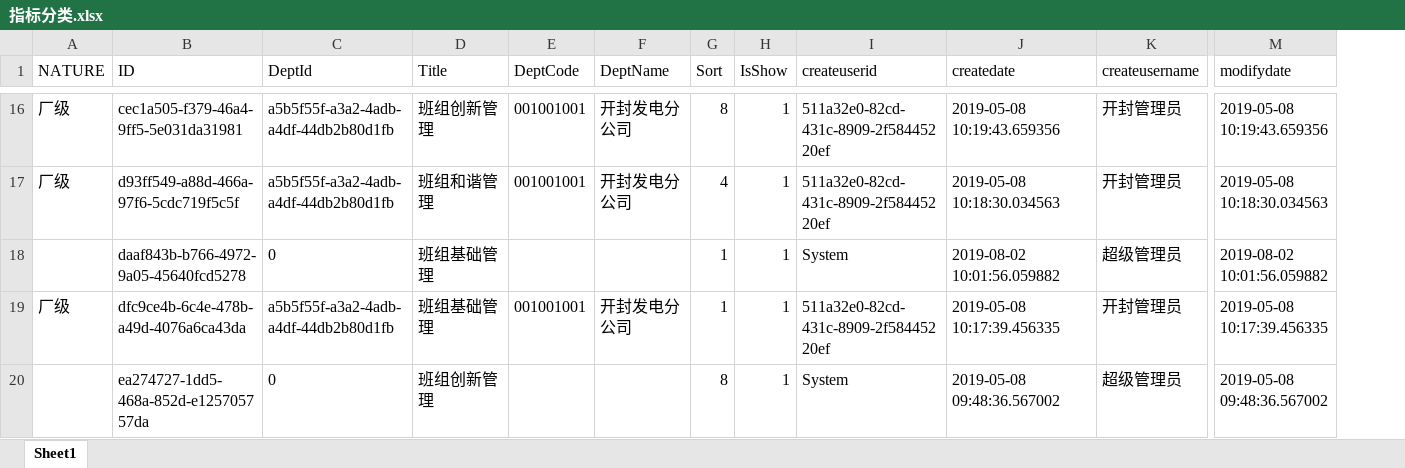
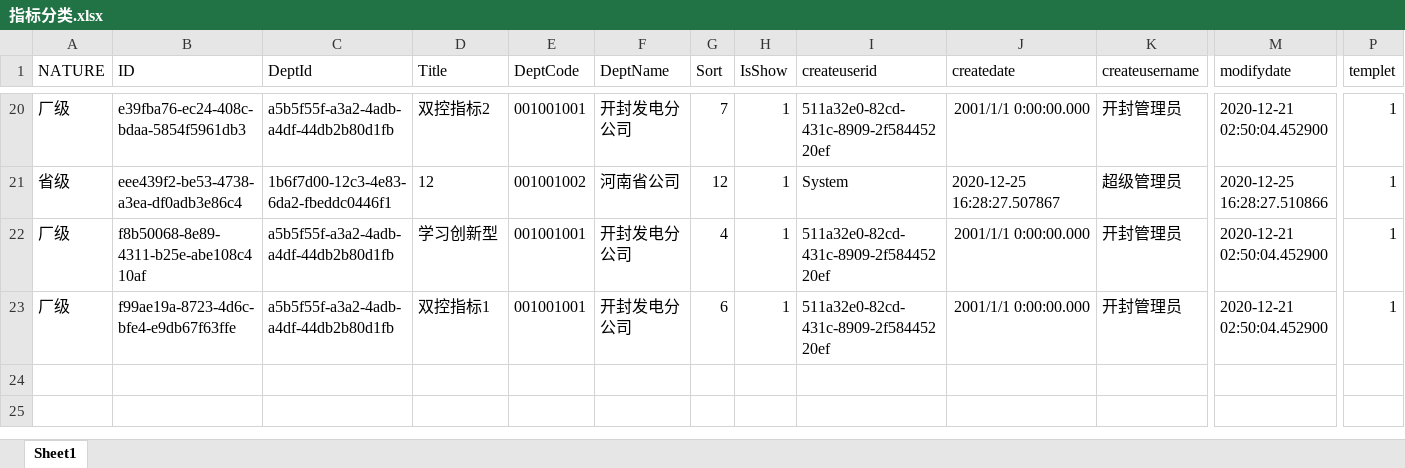
Before and after one commit to Heming666/DBPrj, an Excel workbook: MyPrj/bin/Debug/Content/指标/指标分类.xlsx, sheet Sheet1, drawn as a sheet; only a part is shown, gaps mark what is left out; values as stored, in another font and other column widths than the file's, no borders; removed rows and columns are numbered as before the commit, all else as after; rows hold the shown columns only; the diff covers the shown part only; the diff names each change by its address in the sheet, - before the commit and + after, or states it on an @@ line.

```diff
--- a/MyPrj/bin/Debug/Content/指标/指标分类.xlsx (sheet Sheet1)
+++ b/MyPrj/bin/Debug/Content/指标/指标分类.xlsx (sheet Sheet1)
+column P (templet), row 20: 1; rows 22-23: 1 | 1
-B20 (ID): cec1a505-f379-46a4-9ff5-5e031da31981
+B20 (ID): e39fba76-ec24-408c-bdaa-5854f5961db3
-D20 (Title): 班组创新管理
+D20 (Title): 双控指标2
-G20 (Sort): 8
+G20 (Sort): 7
-J20 (createdate): 2019-05-08 10:19:43.659356
+J20 (createdate): 2001/1/1 0:00:00.000
-M20 (modifydate): 2019-05-08 10:19:43.659356
+M20 (modifydate): 2020-12-21 02:50:04.452900
+row 21: 省级 | eee439f2-be53-4738-a3ea-df0adb3e86c4 | 1b6f7d00-12c3-4e83-6da2-fbeddc0446f1 | 12 | 001001002 | 河南省公司 | 12 | 1 | System | 2020-12-25 16:28:27.507867 | 超级管理员 | 2020-12-25 16:28:27.510866 | 1
-B22 (ID): d93ff549-a88d-466a-97f6-5cdc719f5c5f
+B22 (ID): f8b50068-8e89-4311-b25e-abe108c410af
-D22 (Title): 班组和谐管理
+D22 (Title): 学习创新型
-J22 (createdate): 2019-05-08 10:18:30.034563
+J22 (createdate): 2001/1/1 0:00:00.000
-M22 (modifydate): 2019-05-08 10:18:30.034563
+M22 (modifydate): 2020-12-21 02:50:04.452900
-row 18:  | daaf843b-b766-4972-9a05-45640fcd5278 | 0 | 班组基础管理 |  |  | 1 | 1 | System | 2019-08-02 10:01:56.059882 | 超级管理员 | 2019-08-02 10:01:56.059882
-B23 (ID): dfc9ce4b-6c4e-478b-a49d-4076a6ca43da
+B23 (ID): f99ae19a-8723-4d6c-bfe4-e9db67f63ffe
-D23 (Title): 班组基础管理
+D23 (Title): 双控指标1
-G23 (Sort): 1
+G23 (Sort): 6
-J23 (createdate): 2019-05-08 10:17:39.456335
+J23 (createdate): 2001/1/1 0:00:00.000
-M23 (modifydate): 2019-05-08 10:17:39.456335
+M23 (modifydate): 2020-12-21 02:50:04.452900
-row 20:  | ea274727-1dd5-468a-852d-e125705757da | 0 | 班组创新管理 |  |  | 8 | 1 | System | 2019-05-08 09:48:36.567002 | 超级管理员 | 2019-05-08 09:48:36.567002
```
Also changed, not shown: 9 added rows, 5 removed rows and 47 edited cells elsewhere in this sheet, MyPrj/bin/Debug/Content/指标/关联关系.xlsx, 29 other files.
